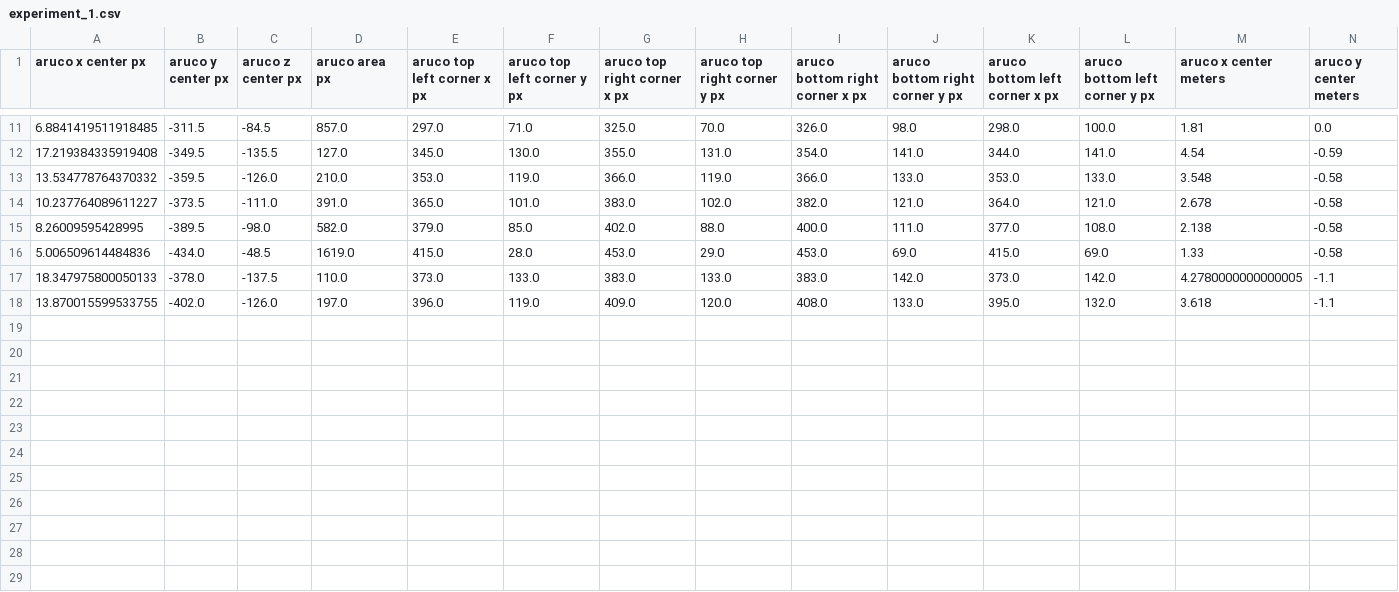
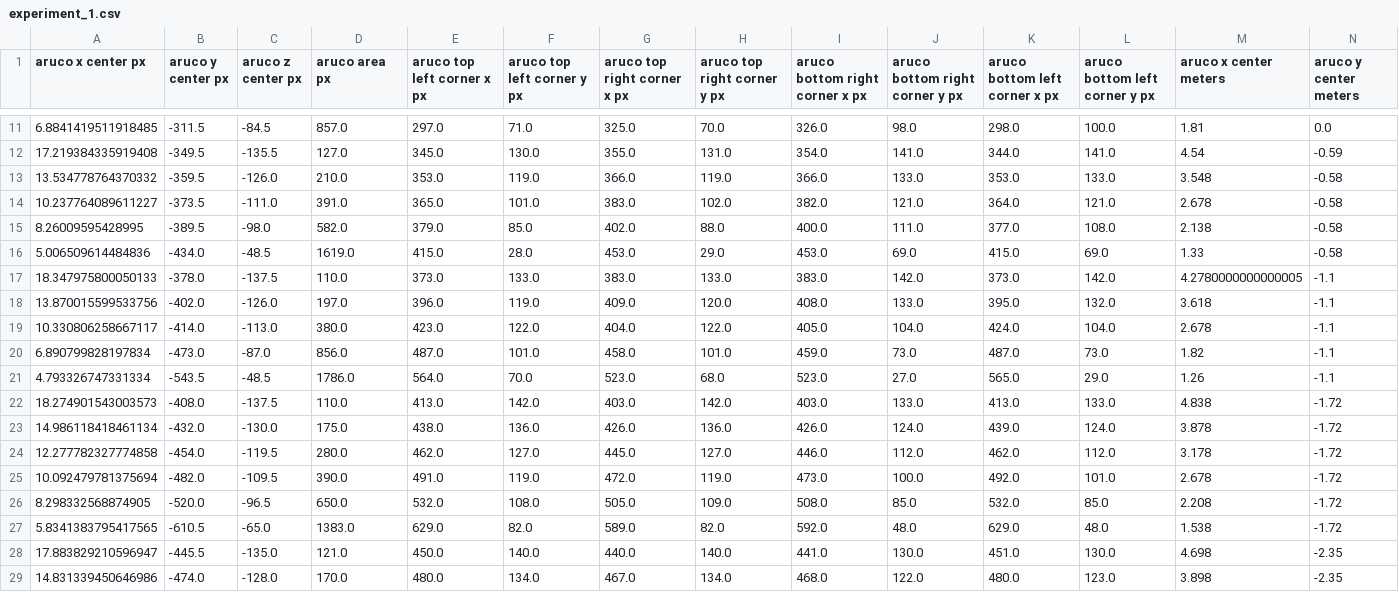
Before and after one commit to QuantumRoboticsURC/zed-implementations, a CSV file: src/experiments_data/experiment_1.csv, drawn as a sheet; only a part is shown, gaps mark what is left out; rows hold the shown columns only; the diff names each change by its address in the sheet, - before the commit and + after, or states it on an @@ line.

Commit message:
experiment results p3

```diff
--- a/src/experiments_data/experiment_1.csv
+++ b/src/experiments_data/experiment_1.csv
-A18 (aruco x center px): 13.870015599533755
+A18 (aruco x center px): 13.870015599533756
+row 19: 10.330806258667117 | -414.0 | -113.0 | 380.0 | 423.0 | 122.0 | 404.0 | 122.0 | 405.0 | 104.0 | 424.0 | 104.0 | 2.678 | -1.1
+row 20: 6.890799828197834 | -473.0 | -87.0 | 856.0 | 487.0 | 101.0 | 458.0 | 101.0 | 459.0 | 73.0 | 487.0 | 73.0 | 1.82 | -1.1
+row 21: 4.793326747331334 | -543.5 | -48.5 | 1786.0 | 564.0 | 70.0 | 523.0 | 68.0 | 523.0 | 27.0 | 565.0 | 29.0 | 1.26 | -1.1
+row 22: 18.274901543003573 | -408.0 | -137.5 | 110.0 | 413.0 | 142.0 | 403.0 | 142.0 | 403.0 | 133.0 | 413.0 | 133.0 | 4.838 | -1.72
+row 23: 14.986118418461134 | -432.0 | -130.0 | 175.0 | 438.0 | 136.0 | 426.0 | 136.0 | 426.0 | 124.0 | 439.0 | 124.0 | 3.878 | -1.72
+row 24: 12.277782327774858 | -454.0 | -119.5 | 280.0 | 462.0 | 127.0 | 445.0 | 127.0 | 446.0 | 112.0 | 462.0 | 112.0 | 3.178 | -1.72
+row 25: 10.092479781375694 | -482.0 | -109.5 | 390.0 | 491.0 | 119.0 | 472.0 | 119.0 | 473.0 | 100.0 | 492.0 | 101.0 | 2.678 | -1.72
+row 26: 8.298332568874905 | -520.0 | -96.5 | 650.0 | 532.0 | 108.0 | 505.0 | 109.0 | 508.0 | 85.0 | 532.0 | 85.0 | 2.208 | -1.72
+row 27: 5.8341383795417565 | -610.5 | -65.0 | 1383.0 | 629.0 | 82.0 | 589.0 | 82.0 | 592.0 | 48.0 | 629.0 | 48.0 | 1.538 | -1.72
+row 28: 17.883829210596947 | -445.5 | -135.0 | 121.0 | 450.0 | 140.0 | 440.0 | 140.0 | 441.0 | 130.0 | 451.0 | 130.0 | 4.698 | -2.35
+row 29: 14.831339450646986 | -474.0 | -128.0 | 170.0 | 480.0 | 134.0 | 467.0 | 134.0 | 468.0 | 122.0 | 480.0 | 123.0 | 3.898 | -2.35
```
Also changed, not shown: 1 other file.
